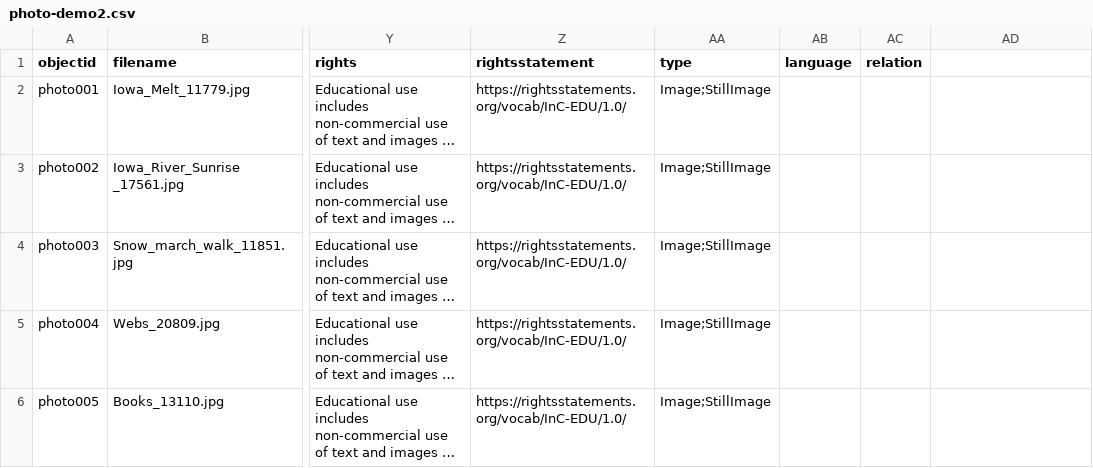
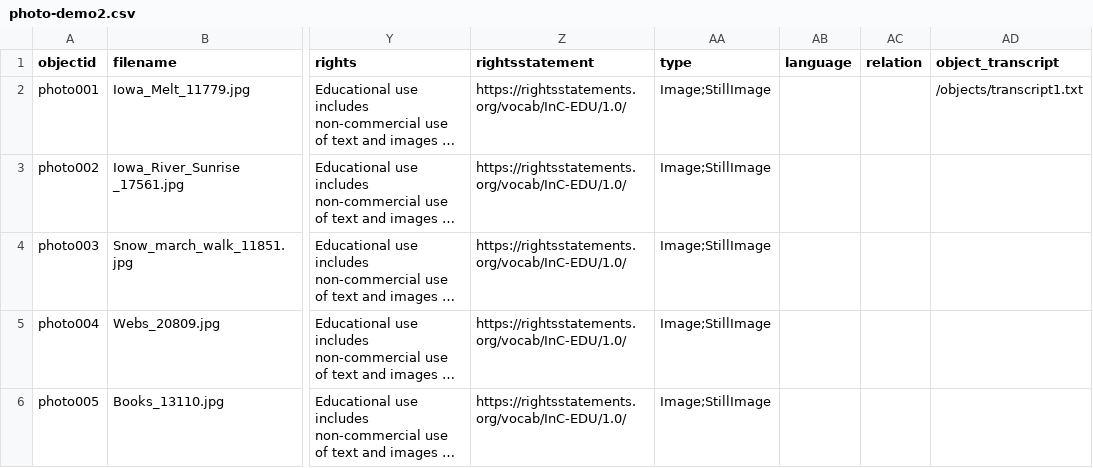
Before and after one commit to smblalock227/infoorg-demo2, a CSV file: _data/photo-demo2.csv, drawn as a sheet; only a part is shown, gaps mark what is left out; long unchanged cells end in …; the diff names each change by its address in the sheet, - before the commit and + after, or states it on an @@ line.

Commit message:
Add files via upload

```diff
--- a/_data/photo-demo2.csv
+++ b/_data/photo-demo2.csv
-AD1: (empty)
+AD1: object_transcript
-AD2 (object_transcript): (empty)
+AD2 (object_transcript): /objects/transcript1.txt
```
